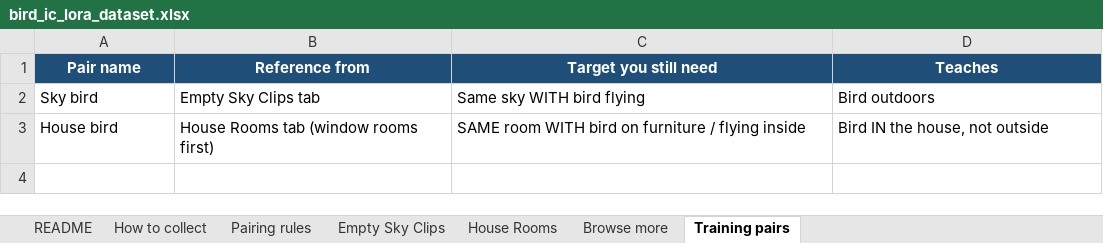
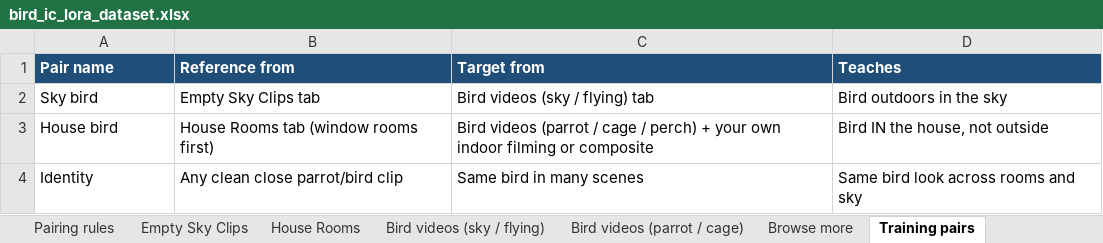
Before and after one commit to Liroy01/bird-ic-lora-dataset, an Excel workbook: bird_ic_lora_dataset.xlsx, sheet Training pairs, drawn as a sheet; values as stored, in another font and other column widths than the file's, no borders; the diff names each change by its address in the sheet, - before the commit and + after, or states it on an @@ line.

Commit message:
Update Excel workbook with bird clips

```diff
--- a/bird_ic_lora_dataset.xlsx (sheet Training pairs)
+++ b/bird_ic_lora_dataset.xlsx (sheet Training pairs)
+sheet tab: Bird videos (sky / flying)
+sheet tab: Bird videos (parrot / cage)
-A1:D1 alignment: center
+A1:D1 alignment: left
-C1: Target you still need
+C1: Target from
-C2 (Target from): Same sky WITH bird flying
+C2 (Target from): Bird videos (sky / flying) tab
-D2 (Teaches): Bird outdoors
+D2 (Teaches): Bird outdoors in the sky
-C3 (Target from): SAME room WITH bird on furniture / flying inside
+C3 (Target from): Bird videos (parrot / cage / perch) + your own indoor filming or composite
+row 4: Identity | Any clean close parrot/bird clip | Same bird in many scenes | Same bird look across rooms and sky
```
Also changed, not shown: sheet Browse more, sheet README, sheet Empty Sky Clips, sheet House Rooms, sheet Pairing rules, sheet How to collect.
